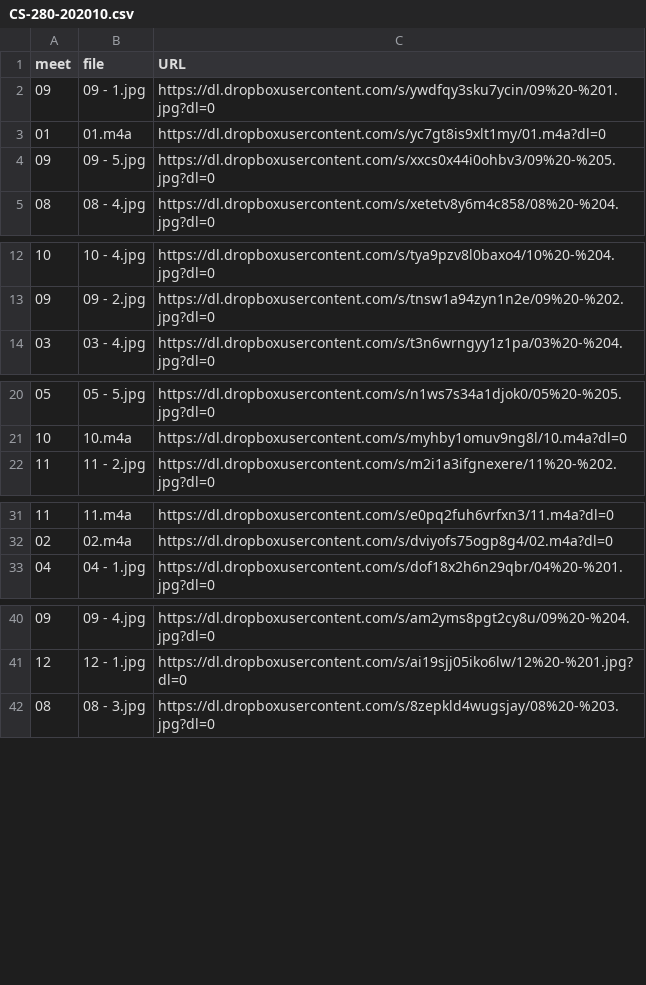
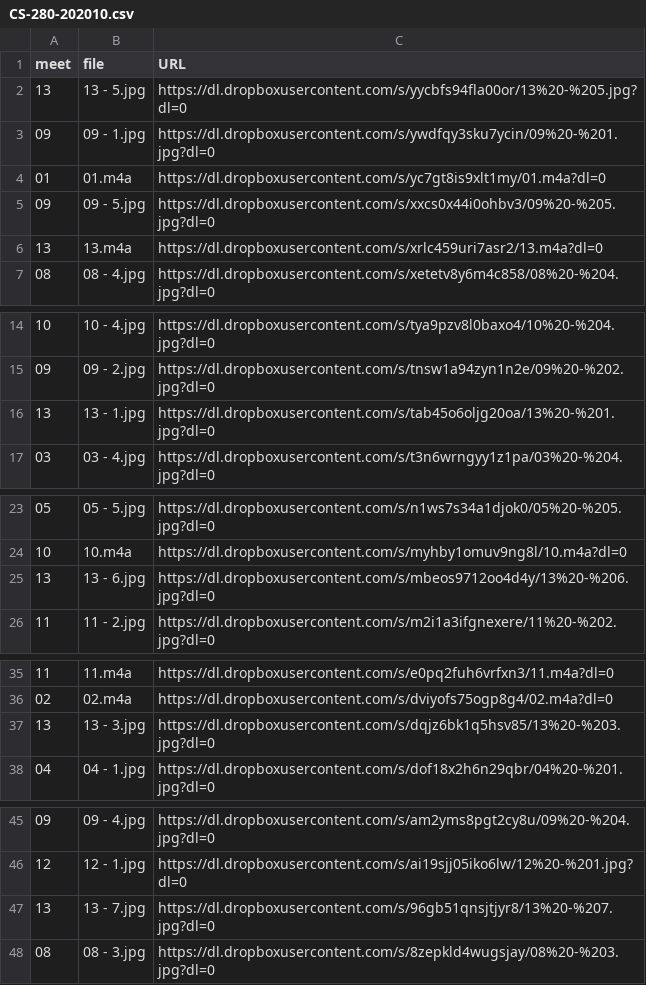
Before and after one commit to dhhepting/dhhepting.github.io, a CSV file: _data/teaching/media/CS-280-202010.csv, drawn as a sheet; only a part is shown, gaps mark what is left out; the diff covers the shown part only.

```diff
--- a/_data/teaching/media/CS-280-202010.csv
+++ b/_data/teaching/media/CS-280-202010.csv
@@ -1,2 +1,3 @@
 meet,file,URL
+13,13 - 5.jpg,https://dl.dropboxusercontent.com/s/yycbfs94fla00or/13%20-%205.jpg?dl=0
 09,09 - 1.jpg,https://dl.dropboxusercontent.com/s/ywdfqy3sku7ycin/09%20-%201.jpg?dl=0
@@ -4,2 +5,3 @@ meet,file,URL
 09,09 - 5.jpg,https://dl.dropboxusercontent.com/s/xxcs0x44i0ohbv3/09%20-%205.jpg?dl=0
+13,13.m4a,https://dl.dropboxusercontent.com/s/xrlc459uri7asr2/13.m4a?dl=0
 08,08 - 4.jpg,https://dl.dropboxusercontent.com/s/xetetv8y6m4c858/08%20-%204.jpg?dl=0
@@ -13,2 +15,3 @@ meet,file,URL
 09,09 - 2.jpg,https://dl.dropboxusercontent.com/s/tnsw1a94zyn1n2e/09%20-%202.jpg?dl=0
+13,13 - 1.jpg,https://dl.dropboxusercontent.com/s/tab45o6oljg20oa/13%20-%201.jpg?dl=0
 03,03 - 4.jpg,https://dl.dropboxusercontent.com/s/t3n6wrngyy1z1pa/03%20-%204.jpg?dl=0
@@ -21,2 +24,3 @@ meet,file,URL
 10,10.m4a,https://dl.dropboxusercontent.com/s/myhby1omuv9ng8l/10.m4a?dl=0
+13,13 - 6.jpg,https://dl.dropboxusercontent.com/s/mbeos9712oo4d4y/13%20-%206.jpg?dl=0
 11,11 - 2.jpg,https://dl.dropboxusercontent.com/s/m2i1a3ifgnexere/11%20-%202.jpg?dl=0
@@ -32,2 +36,3 @@ meet,file,URL
 02,02.m4a,https://dl.dropboxusercontent.com/s/dviyofs75ogp8g4/02.m4a?dl=0
+13,13 - 3.jpg,https://dl.dropboxusercontent.com/s/dqjz6bk1q5hsv85/13%20-%203.jpg?dl=0
 04,04 - 1.jpg,https://dl.dropboxusercontent.com/s/dof18x2h6n29qbr/04%20-%201.jpg?dl=0
@@ -41,2 +46,3 @@ meet,file,URL
 12,12 - 1.jpg,https://dl.dropboxusercontent.com/s/ai19sjj05iko6lw/12%20-%201.jpg?dl=0
+13,13 - 7.jpg,https://dl.dropboxusercontent.com/s/96gb51qnsjtjyr8/13%20-%207.jpg?dl=0
 08,08 - 3.jpg,https://dl.dropboxusercontent.com/s/8zepkld4wugsjay/08%20-%203.jpg?dl=0
```
Also changed, not shown: 2 added rows elsewhere in this file, _data/teaching/media/CS-205-202010.csv, 10 other files.
